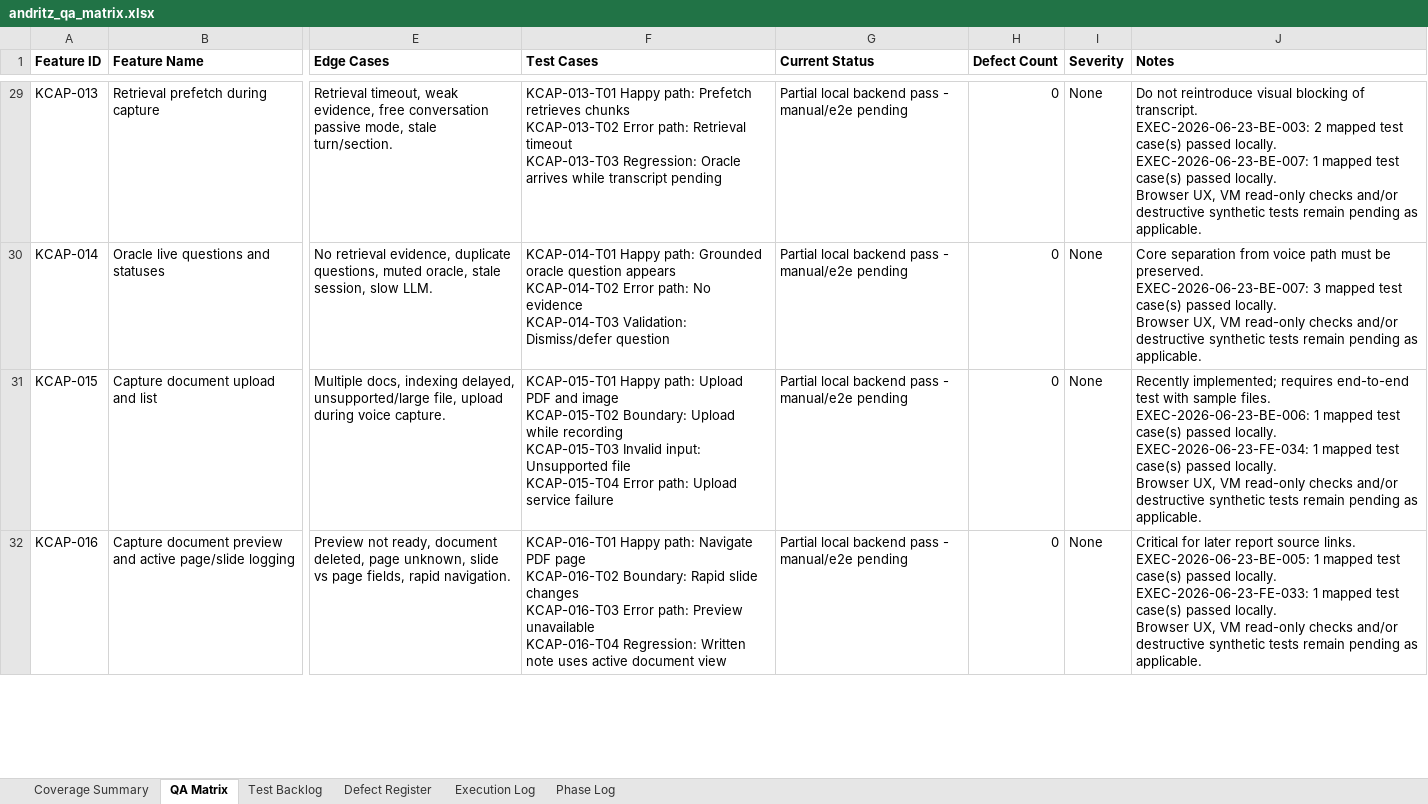
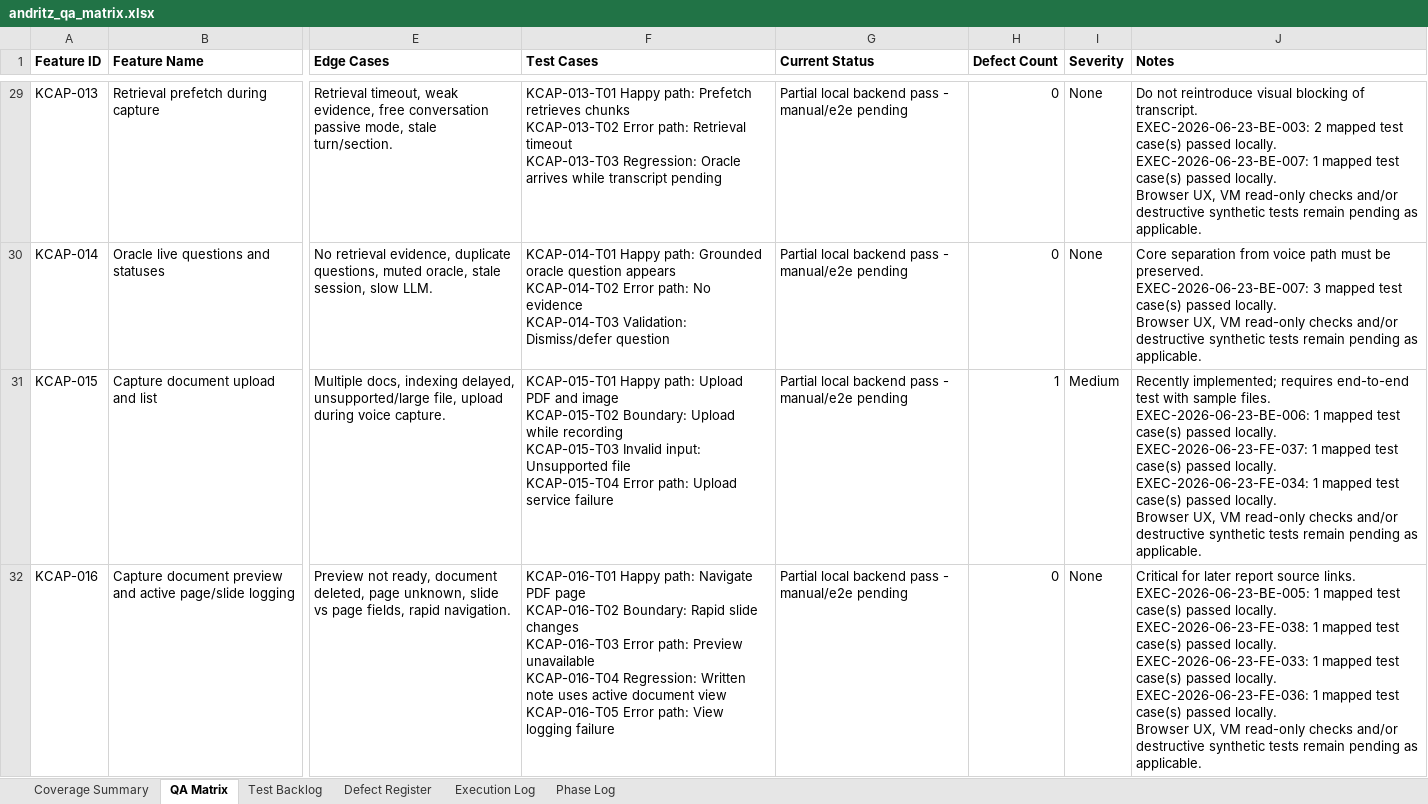
Before and after one commit to tishacian/hyusai, an Excel workbook: outputs/019edc68-andritz-qa/andritz_qa_matrix.xlsx, sheet QA Matrix, drawn as a sheet; only a part is shown, gaps mark what is left out; values as stored, in another font and other column widths than the file's, no borders; ↵ is a line break in a cell; the diff covers the shown part only; the diff names each change by its address in the sheet, - before the commit and + after, or states it on an @@ line.

Commit message:
test(andritz): stabilize capture document QA

```diff
--- a/outputs/019edc68-andritz-qa/andritz_qa_matrix.xlsx (sheet QA Matrix)
+++ b/outputs/019edc68-andritz-qa/andritz_qa_matrix.xlsx (sheet QA Matrix)
-H31 (Defect Count): 0
+H31 (Defect Count): 1
-I31 (Severity): None
+I31 (Severity): Medium
-J31 (Notes): …passed locally. ↵ EXEC-2026-06-23-FE-034: 1…
+J31 (Notes): …passed locally. ↵ EXEC-2026-06-23-FE-037: 1 mapped test case(s) passed locally. ↵ EXEC-2026-06-23-FE-034: 1…
-F32 (Test Cases): …document view
+F32 (Test Cases): …document view ↵ KCAP-016-T05 Error path: View logging failure
-J32 (Notes): …passed locally. ↵ EXEC-2026-06-23-FE-033: 1 mapped…
+J32 (Notes): …passed locally. ↵ EXEC-2026-06-23-FE-038: 1 mapped test case(s) passed locally. ↵ EXEC-2026-06-23-FE-033: 1 mapped test case(s) passed locally. ↵ EXEC-2026-06-23-FE-036: 1 mapped…
```
Also changed, not shown: 2 edited cells elsewhere in this sheet, sheet Execution Log, sheet Test Backlog, sheet Phase Log, sheet Defect Register, sheet Coverage Summary, 9 other files.
